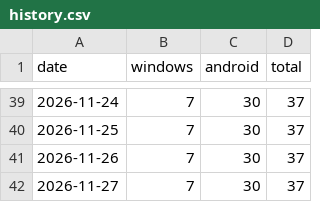
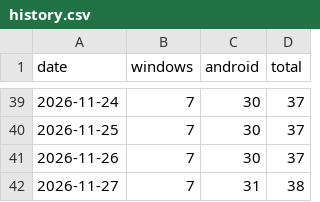
Before and after one commit to Preygle/KintounTV, a CSV file: history.csv, drawn as a sheet; only a part is shown, gaps mark what is left out.

```diff
--- a/history.csv
+++ b/history.csv
@@ -41,2 +41,2 @@ date,windows,android,total
 2026-11-26,7,30,37
-2026-11-27,7,30,37
+2026-11-27,7,31,38
```
Also changed, not shown: 3 other files.
